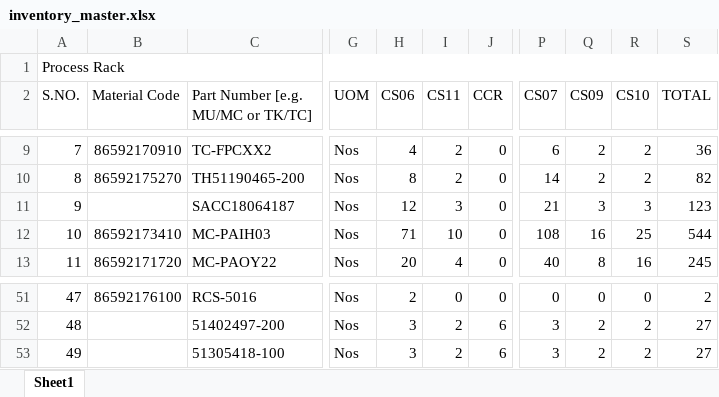
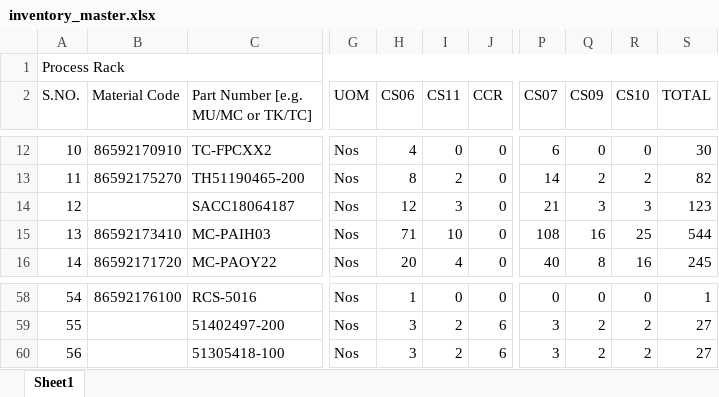
Before and after one commit to kmaniraja-hue/industrial-inventory, an Excel workbook: inventory_master.xlsx, sheet Sheet1, drawn as a sheet; only a part is shown, gaps mark what is left out; values as stored, in another font and other column widths than the file's, no cell formats; conditional formats not drawn; addresses are those after the commit; the diff covers the shown part only; the diff names each change by its address in the sheet, - before the commit and + after, or states it on an @@ line.

```diff
--- a/inventory_master.xlsx (sheet Sheet1)
+++ b/inventory_master.xlsx (sheet Sheet1)
@@ column A (S.NO.) renumbered from row 5 down @@
-I12 (CS11): 2
+I12 (CS11): 0
-Q12 (CS09): 2
+Q12 (CS09): 0
-R12 (CS10): 2
+R12 (CS10): 0
-S12 (TOTAL): 36
+S12 (TOTAL): 30
-H58 (CS06): 2
+H58 (CS06): 1
-S58 (TOTAL): 2
+S58 (TOTAL): 1
```
Also changed, not shown: 10 added rows, 7 removed rows and 69 edited cells elsewhere in this sheet, cell formats, formulas that keep their value.
